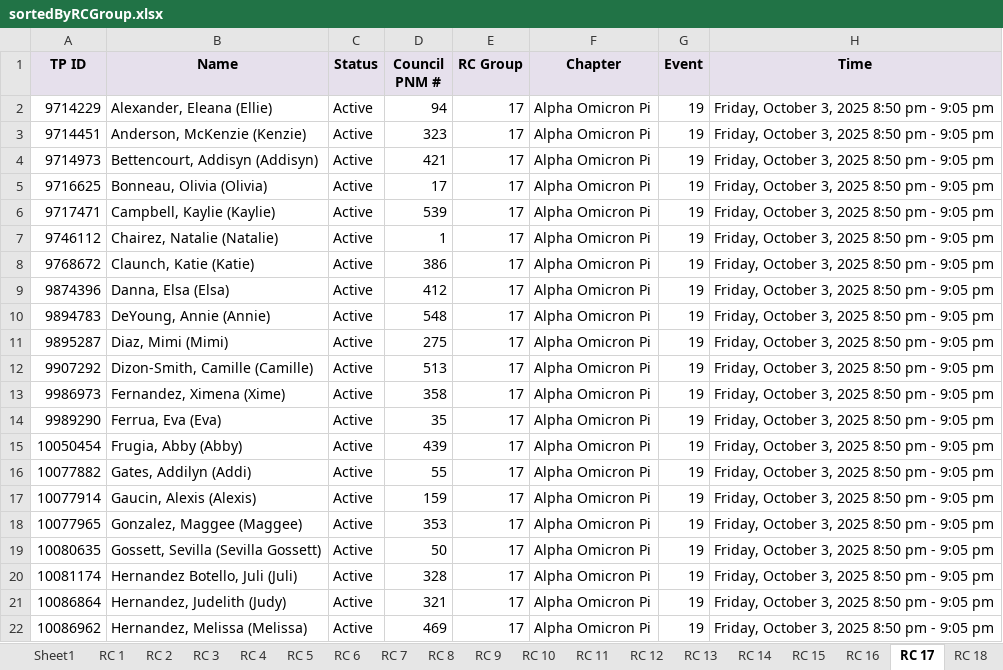
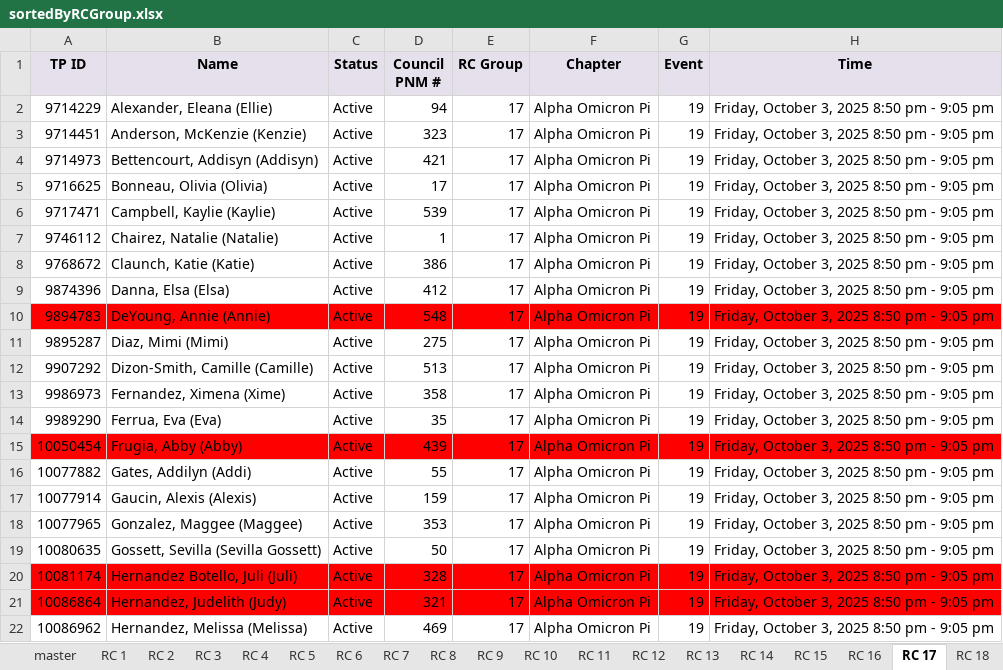
Before and after one commit to mannbella/recruitment_project, an Excel workbook: sortedByRCGroup.xlsx, sheet RC 17, drawn as a sheet; values as stored, in another font and other column widths than the file's, no borders; the diff names each change by its address in the sheet, - before the commit and + after, or states it on an @@ line.

```diff
--- a/sortedByRCGroup.xlsx (sheet RC 17)
+++ b/sortedByRCGroup.xlsx (sheet RC 17)
-sheet tab: Sheet1
+sheet tab: master
-A10:H10 fill: none
+A10:H10 fill: #FF0000
-A15:H15 fill: none
+A15:H15 fill: #FF0000
-A20:H21 fill: none
+A20:H21 fill: #FF0000
```
Also changed, not shown: sheet master, sheet RC 16, sheet RC 13, sheet RC 20, sheet RC 19, sheet RC 18, 4 more sheets, 1 other file.
